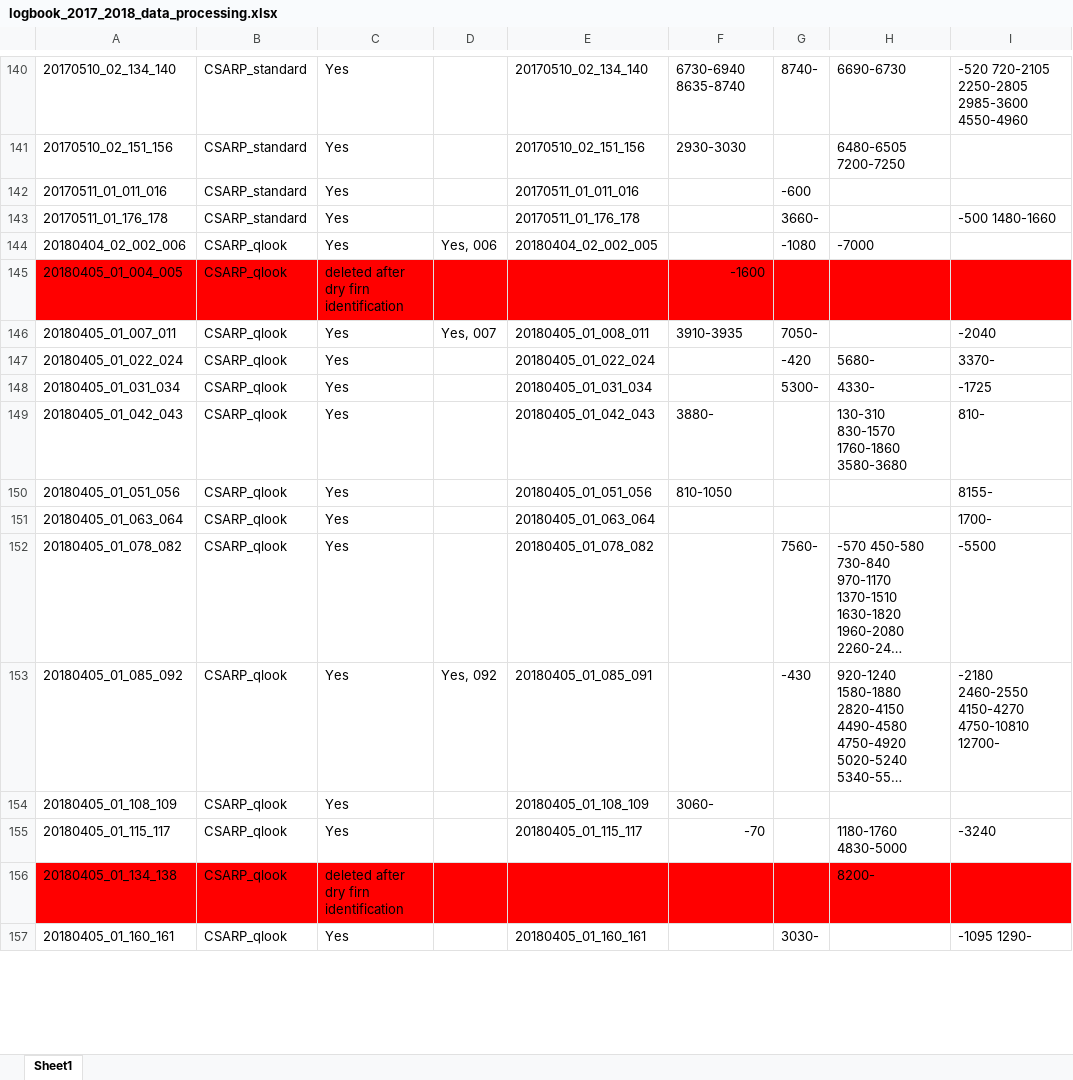
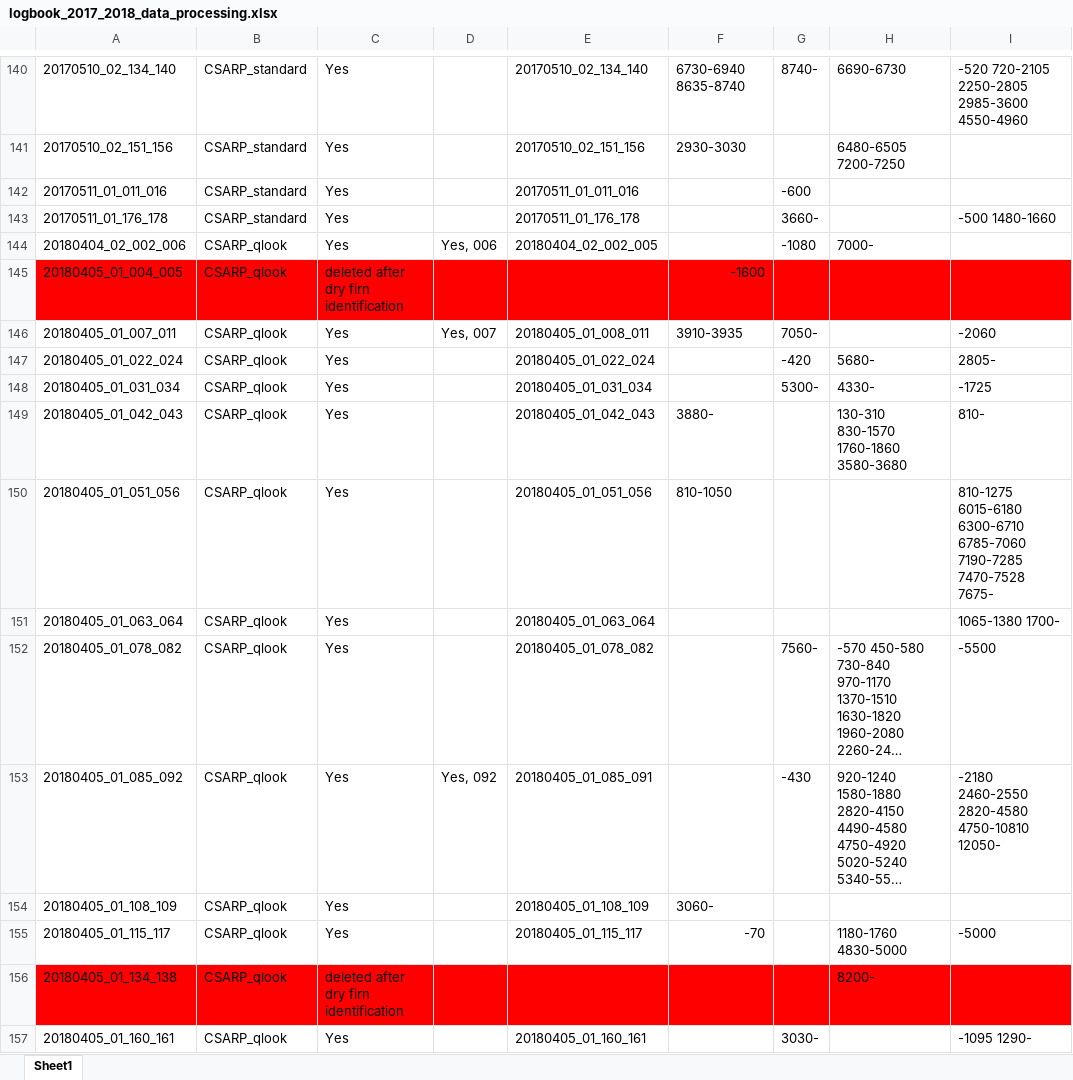
Before and after one commit to jullienn/changing_Greenland_iceslabs, an Excel workbook: intial_selection_20172018/logbook_2017_2018_data_processing.xlsx, sheet Sheet1, drawn as a sheet; only a part is shown, gaps mark what is left out; long unchanged cells end in …; values as stored, in another font and other column widths than the file's, no borders; the diff covers the shown part only; the diff names each change by its address in the sheet, - before the commit and + after, or states it on an @@ line.

```diff
--- a/intial_selection_20172018/logbook_2017_2018_data_processing.xlsx (sheet Sheet1)
+++ b/intial_selection_20172018/logbook_2017_2018_data_processing.xlsx (sheet Sheet1)
-H144: -7000
+H144: 7000-
-I146: -2040
+I146: -2060
-I147: 3370-
+I147: 2805-
-I150: 8155-
+I150: 810-1275 6015-6180 6300-6710 6785-7060 7190-7285 7470-7528 7675-
-I151: 1700-
+I151: 1065-1380 1700-
-I153: -2180 2460-2550 4150-4270 4750-10810 12700-
+I153: -2180 2460-2550 2820-4580 4750-10810 12050-
-I155: -3240
+I155: -5000
```
Also changed, not shown: 16 edited cells elsewhere in this sheet, 12 other files.
